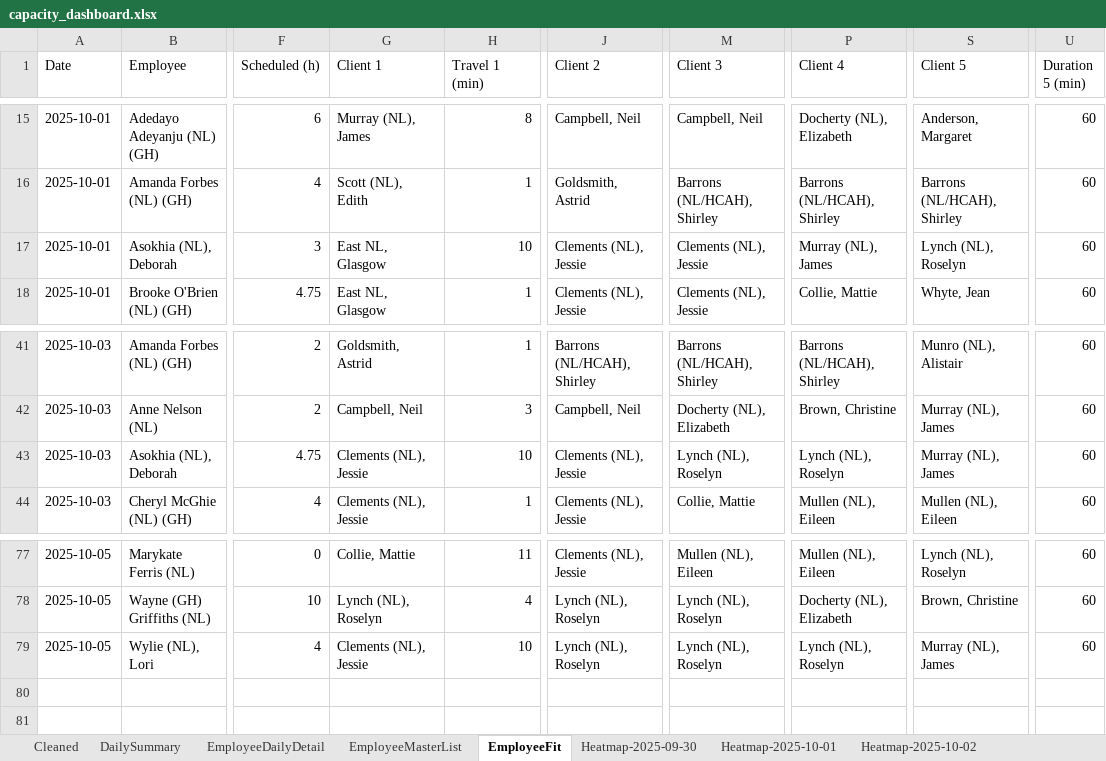
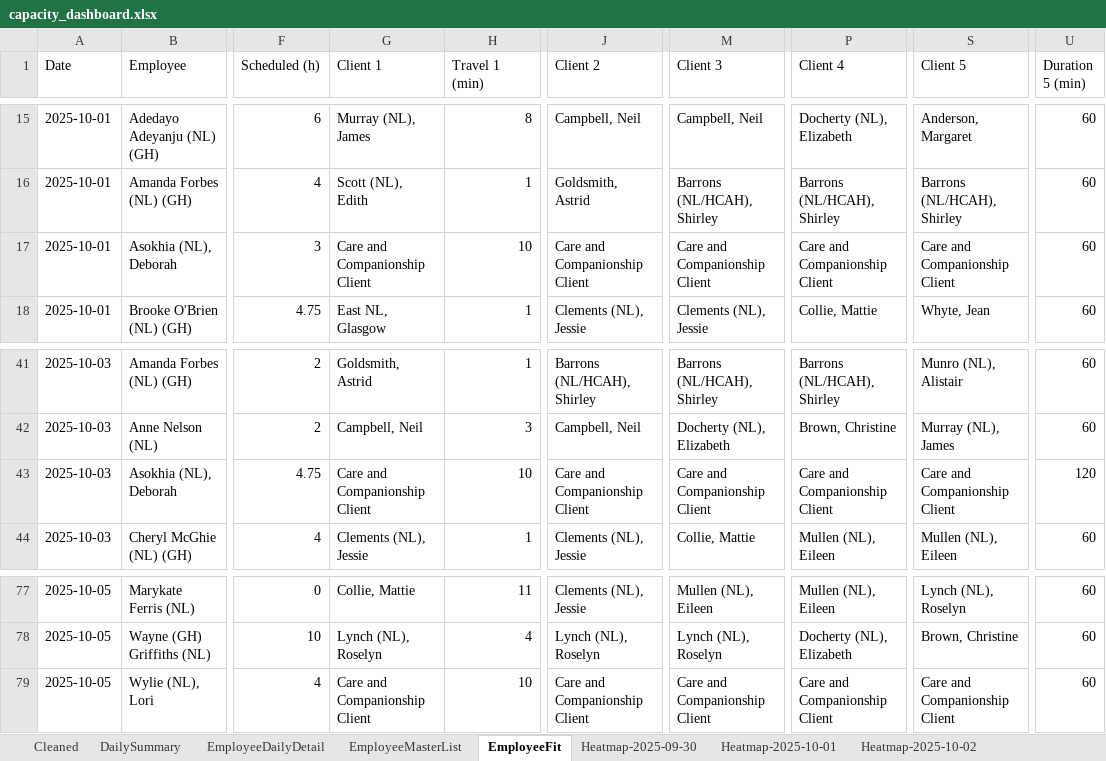
Before and after one commit to Mustansar-tech/CareCapacity, an Excel workbook: capacity_dashboard.xlsx, sheet EmployeeFit, drawn as a sheet; only a part is shown, gaps mark what is left out; values as stored, in another font and other column widths than the file's, no borders; the diff names each change by its address in the sheet, - before the commit and + after, or states it on an @@ line.

```diff
--- a/capacity_dashboard.xlsx (sheet EmployeeFit)
+++ b/capacity_dashboard.xlsx (sheet EmployeeFit)
-G17 (Client 1): East NL, Glasgow
+G17 (Client 1): Care and Companionship Client
-J17 (Client 2): Clements (NL), Jessie
+J17 (Client 2): Care and Companionship Client
-M17 (Client 3): Clements (NL), Jessie
+M17 (Client 3): Care and Companionship Client
-P17 (Client 4): Murray (NL), James
+P17 (Client 4): Care and Companionship Client
-S17 (Client 5): Lynch (NL), Roselyn
+S17 (Client 5): Care and Companionship Client
-G43 (Client 1): Clements (NL), Jessie
+G43 (Client 1): Care and Companionship Client
-J43 (Client 2): Clements (NL), Jessie
+J43 (Client 2): Care and Companionship Client
-M43 (Client 3): Lynch (NL), Roselyn
+M43 (Client 3): Care and Companionship Client
-P43 (Client 4): Lynch (NL), Roselyn
+P43 (Client 4): Care and Companionship Client
-S43 (Client 5): Murray (NL), James
+S43 (Client 5): Care and Companionship Client
-U43 (Duration 5 (min)): 60
+U43 (Duration 5 (min)): 120
-G79 (Client 1): Clements (NL), Jessie
+G79 (Client 1): Care and Companionship Client
-J79 (Client 2): Lynch (NL), Roselyn
+J79 (Client 2): Care and Companionship Client
-M79 (Client 3): Lynch (NL), Roselyn
+M79 (Client 3): Care and Companionship Client
-P79 (Client 4): Lynch (NL), Roselyn
+P79 (Client 4): Care and Companionship Client
-S79 (Client 5): Murray (NL), James
+S79 (Client 5): Care and Companionship Client
```
Also changed, not shown: sheet Heatmap-2025-10-04, sheet Heatmap-2025-10-05, sheet Heatmap-2025-10-02, sheet Heatmap-2025-10-03, sheet Heatmap-2025-10-01.
